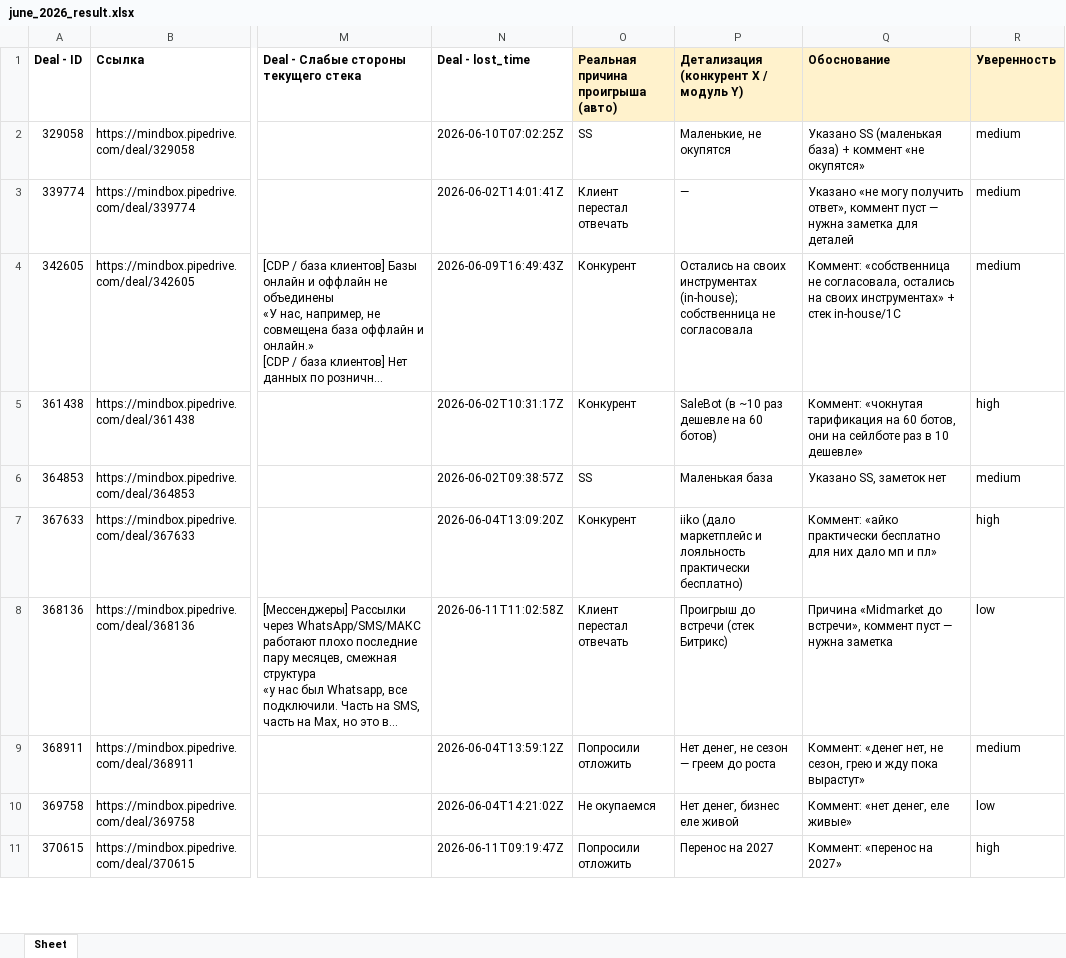
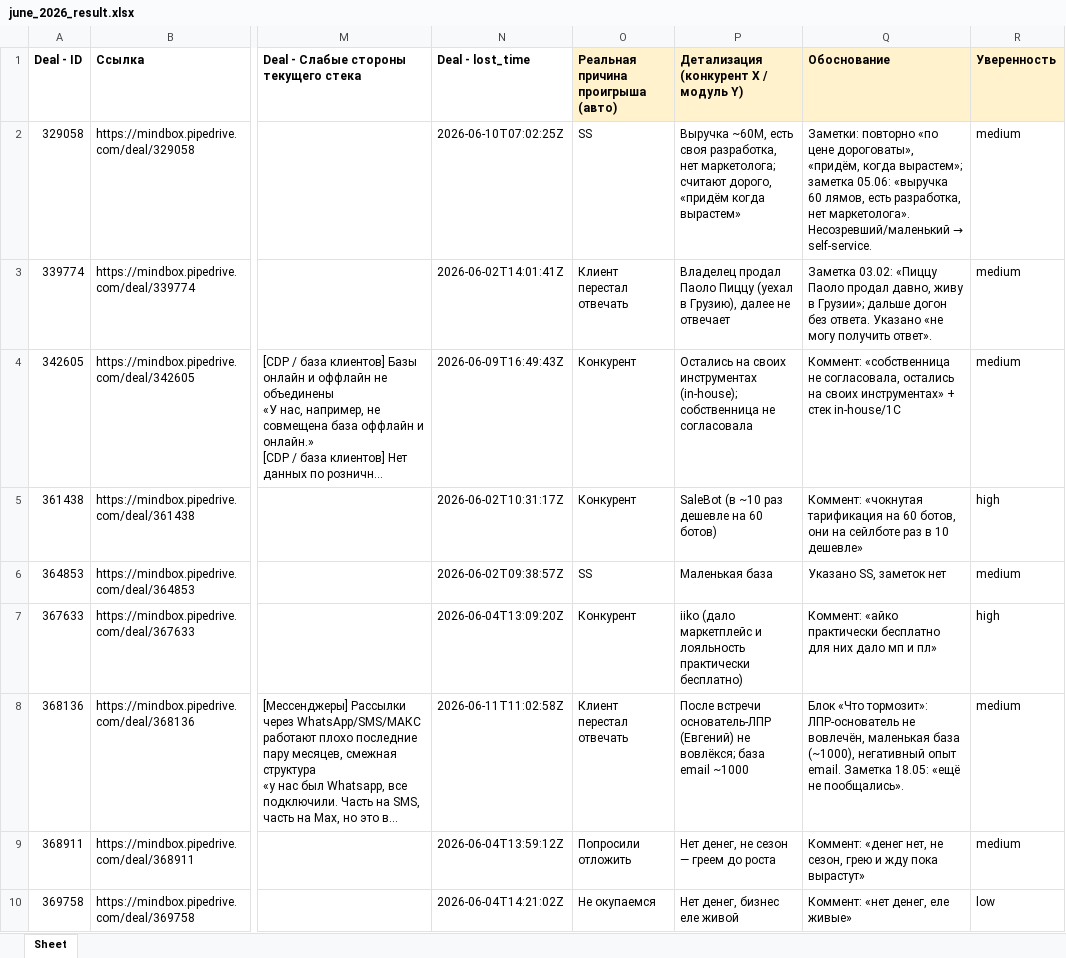
Before and after one commit to Alexeysworld/lost-reasons, an Excel workbook: output/june_2026_result.xlsx, sheet Sheet, drawn as a sheet; only a part is shown, gaps mark what is left out; the shorter side is filled out with more unchanged rows; long unchanged cells end in …; values as stored, in another font and other column widths than the file's, no borders; the diff names each change by its address in the sheet, - before the commit and + after, or states it on an @@ line.

```diff
--- a/output/june_2026_result.xlsx (sheet Sheet)
+++ b/output/june_2026_result.xlsx (sheet Sheet)
-P2: Маленькие, не окупятся
+P2: Выручка ~60М, есть своя разработка, нет маркетолога; считают дорого, «придём когда вырастем»
@@ Q2 (Обоснование): Указано SS (маленькая база) + коммент «не окупятся» → Заметки: повторно «по цене дороговаты», «придём, когда вырастем»; заметка 05.06: «выручка 60 лямов, есть разработка, нет маркетолога». Несозревший/маленький → self-service. @@
-P3: —
+P3: Владелец продал Паоло Пиццу (уехал в Грузию), далее не отвечает
-Q3 (Обоснование): Указано «не могу получить ответ», коммент пуст — нужна заметка для деталей
+Q3 (Обоснование): Заметка 03.02: «Пиццу Паоло продал давно, живу в Грузии»; дальше догон без ответа. Указано «не могу получить ответ».
-P8: Проигрыш до встречи (стек Битрикс)
+P8: После встречи основатель-ЛПР (Евгений) не вовлёкся; база email ~1000
-Q8 (Обоснование): Причина «Midmarket до встречи», коммент пуст — нужна заметка
+Q8 (Обоснование): Блок «Что тормозит»: ЛПР-основатель не вовлечён, маленькая база (~1000), негативный опыт email. Заметка 18.05: «ещё не пообщались».
-R8 (Уверенность): low
+R8 (Уверенность): medium
```
Also changed, not shown: 1 other file.
